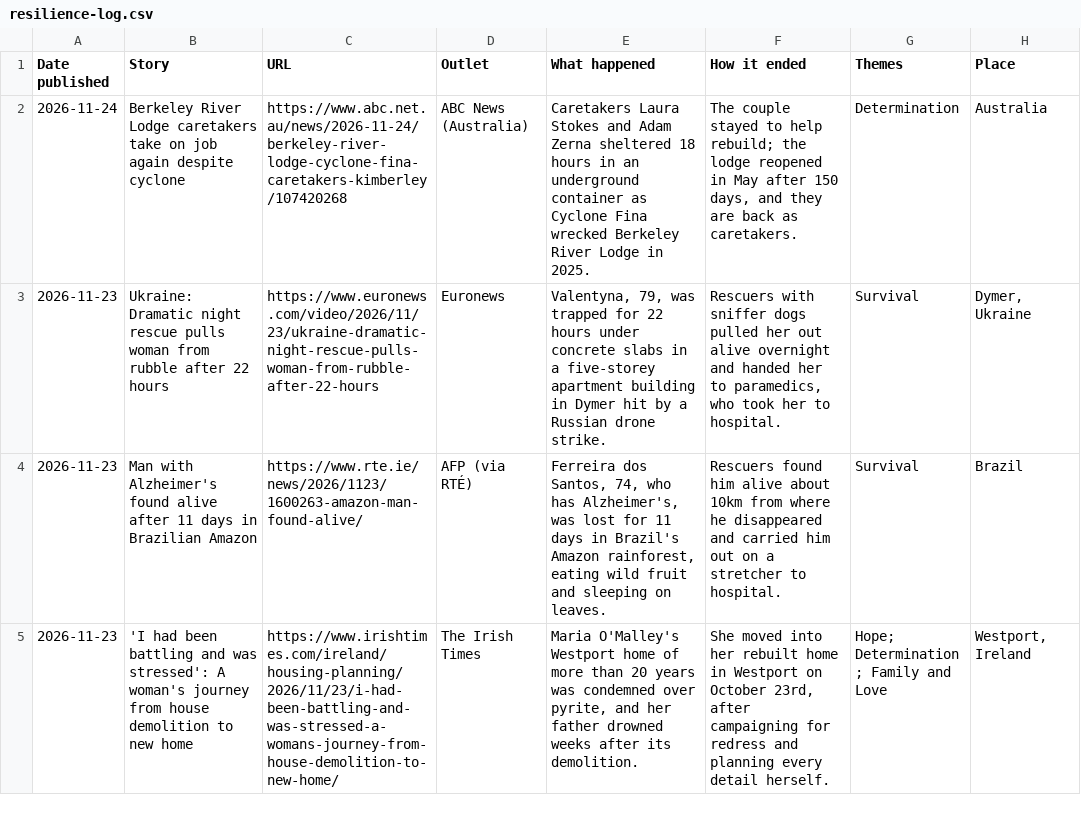
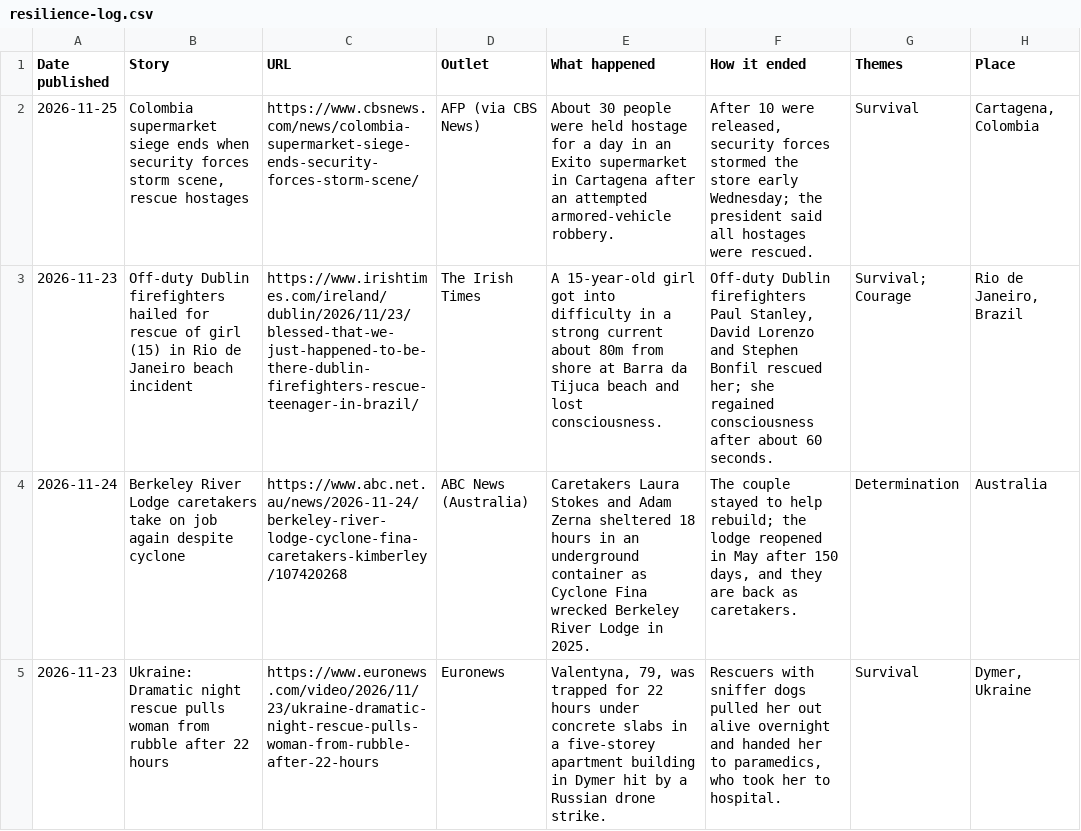
Before and after one commit to hiya-g/Test, a CSV file: resilience-log.csv, drawn as a sheet; only a part is shown; the shorter side is filled out with more unchanged rows.

```diff
--- a/resilience-log.csv
+++ b/resilience-log.csv
@@ -1,2 +1,4 @@
 Date published,Story,URL,Outlet,What happened,How it ended,Themes,Place
+2026-11-25,"Colombia supermarket siege ends when security forces storm scene, rescue hostages",https://www.cbsnews.com/news/colombia-supermarket-siege-ends-security-forces-storm-scene/,AFP (via CBS News),About 30 people were held hostage for a day in an Exito supermarket in Cartagena after an attempted armored-vehicle robbery.,"After 10 were released, security forces stormed the store early Wednesday; the president said all hostages were rescued.",Survival,"Cartagena, Colombia"
+2026-11-23,Off-duty Dublin firefighters hailed for rescue of girl (15) in Rio de Janeiro beach incident,https://www.irishtimes.com/ireland/dublin/2026/11/23/blessed-that-we-just-happened-to-be-there-dublin-firefighters-rescue-teenager-in-brazil/,The Irish Times,A 15-year-old girl got into difficulty in a strong current about 80m from shore at Barra da Tijuca beach and lost consciousness.,"Off-duty Dublin firefighters Paul Stanley, David Lorenzo and Stephen Bonfil rescued her; she regained consciousness after about 60 seconds.",Survival; Courage,"Rio de Janeiro, Brazil"
 2026-11-24,Berkeley River Lodge caretakers take on job again despite cyclone,https://www.abc.net.au/news/2026-11-24/berkeley-river-lodge-cyclone-fina-caretakers-kimberley/107420268,ABC News (Australia),Caretakers Laura Stokes and Adam Zerna sheltered 18 hours in an underground container as Cyclone Fina wrecked Berkeley River Lodge in 2025.,"The couple stayed to help rebuild; the lodge reopened in May after 150 days, and they are back as caretakers.",Determination,Australia
```
